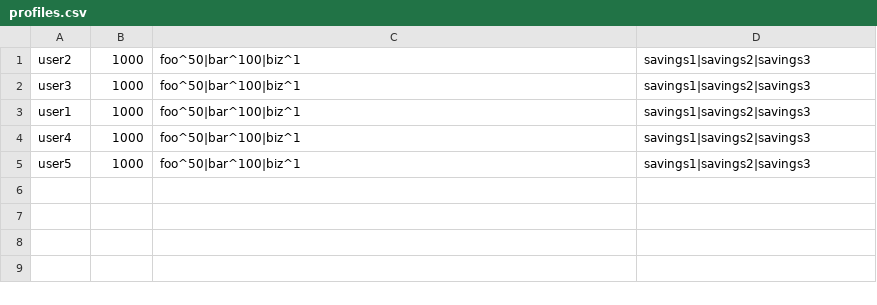
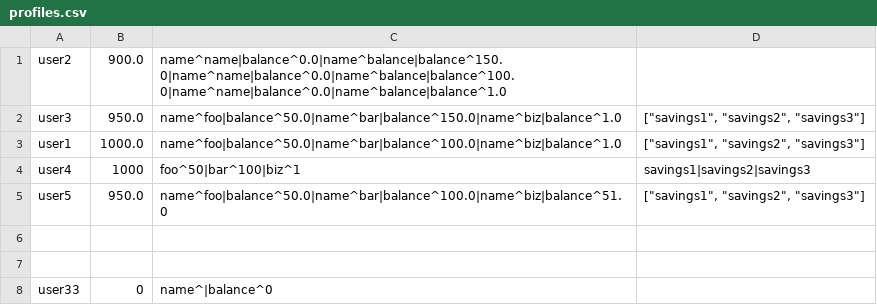
Before and after one commit to KateAnisha/terminal-application-T1A3, a CSV file: profiles.csv, drawn as a sheet.

```diff
--- a/profiles.csv
+++ b/profiles.csv
@@ -1,5 +1,8 @@
-user2,1000,foo^50|bar^100|biz^1,savings1|savings2|savings3
-user3,1000,foo^50|bar^100|biz^1,savings1|savings2|savings3
-user1,1000,foo^50|bar^100|biz^1,savings1|savings2|savings3
+user2,900.0,name^name|balance^0.0|name^balance|balance^150.0|name^name|balance^0.0|name^balance|balance^100.0|name^name|balance^0.0|name^balance|balance^1.0,
+user3,950.0,name^foo|balance^50.0|name^bar|balance^150.0|name^biz|balance^1.0,"[""savings1"", ""savings2"", ""savings3""]"
+user1,1000.0,name^foo|balance^50.0|name^bar|balance^100.0|name^biz|balance^1.0,"[""savings1"", ""savings2"", ""savings3""]"
 user4,1000,foo^50|bar^100|biz^1,savings1|savings2|savings3
-user5,1000,foo^50|bar^100|biz^1,savings1|savings2|savings3
+user5,950.0,name^foo|balance^50.0|name^bar|balance^100.0|name^biz|balance^51.0,"[""savings1"", ""savings2"", ""savings3""]"
+,,,
+
+user33,0,name^|balance^0,
```
Also changed, not shown: 4 other files.
